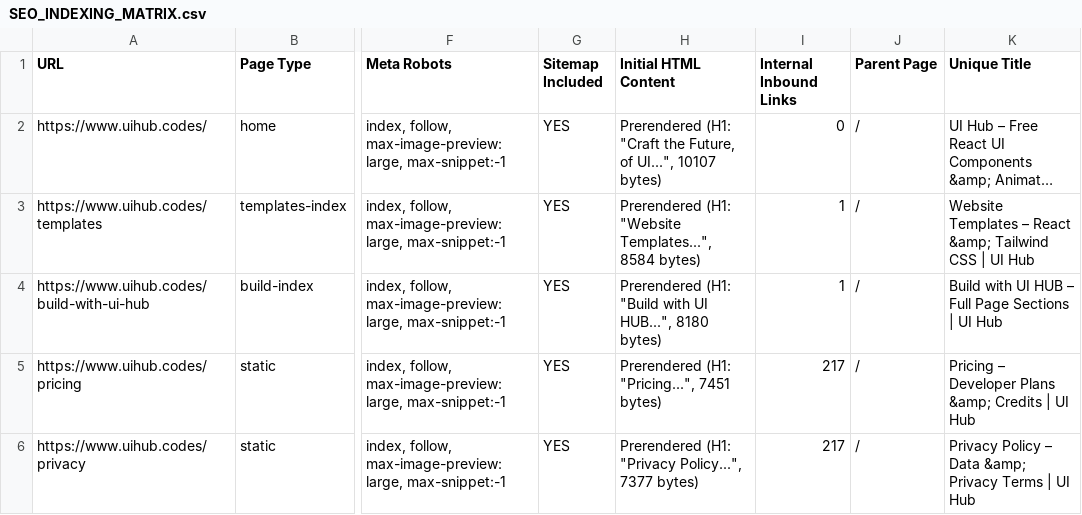
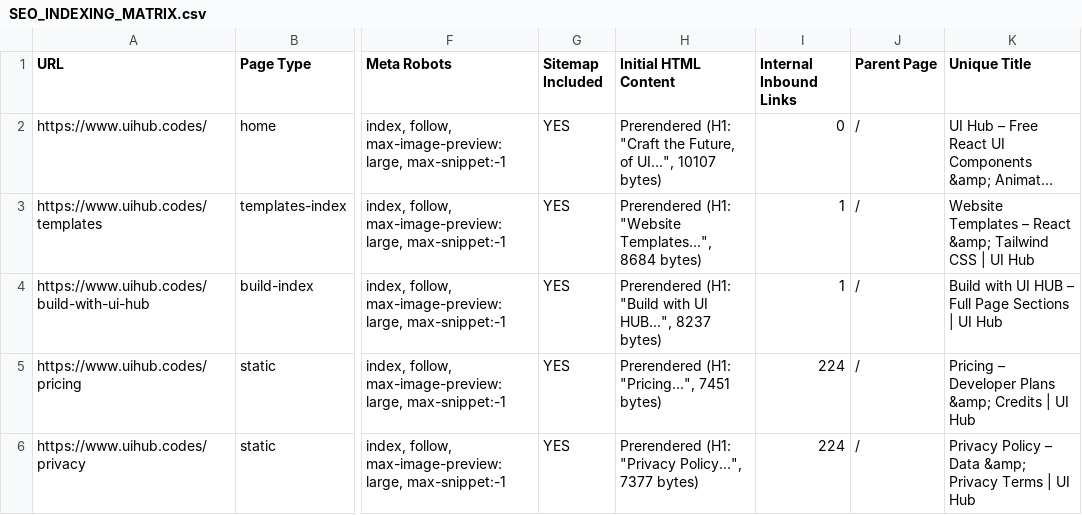
Before and after one commit to jainil224/UI-HUB-, a CSV file: SEO_INDEXING_MATRIX.csv, drawn as a sheet; only a part is shown, gaps mark what is left out; long unchanged cells end in …; the diff covers the shown part only; the diff names each change by its address in the sheet, - before the commit and + after, or states it on an @@ line.

```diff
--- a/SEO_INDEXING_MATRIX.csv
+++ b/SEO_INDEXING_MATRIX.csv
-H3 (Initial HTML Content): …"Website Templates...", 8584 bytes)
+H3 (Initial HTML Content): …"Website Templates...", 8684 bytes)
-H4 (Initial HTML Content): …UI HUB...", 8180 bytes)
+H4 (Initial HTML Content): …UI HUB...", 8237 bytes)
-I5:I6 (Internal Inbound Links): 217
+I5:I6 (Internal Inbound Links): 224
```
Also changed, not shown: 7 added rows and 57 edited cells elsewhere in this file, 19 other files.
